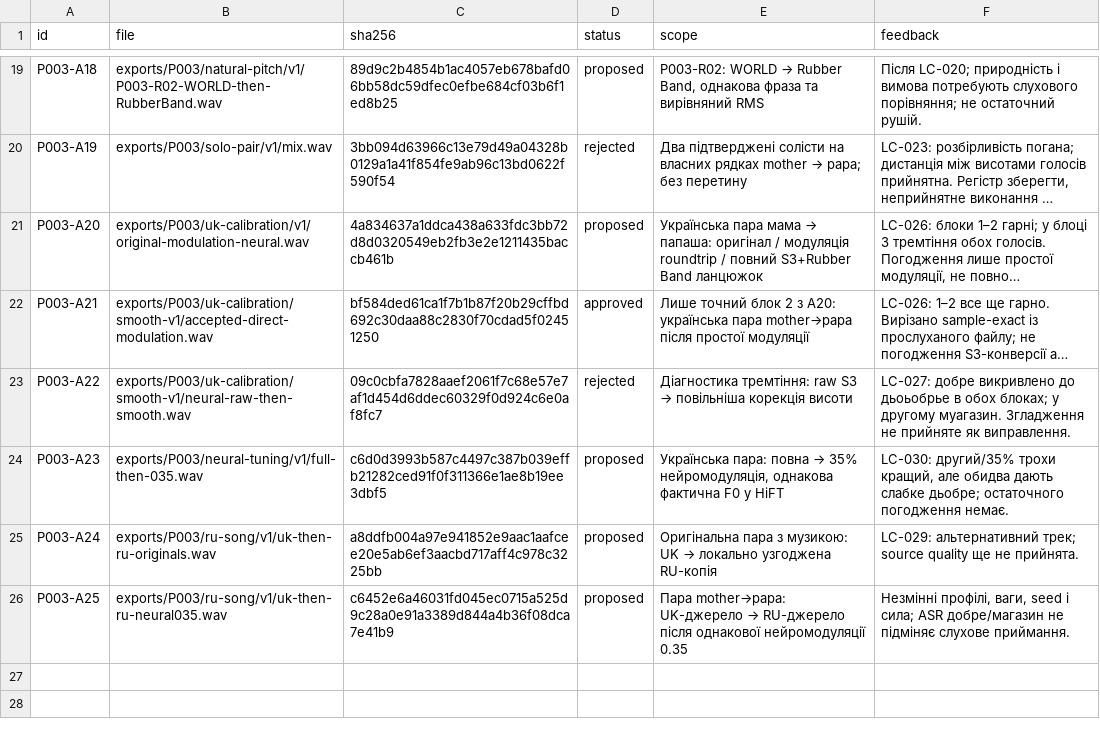
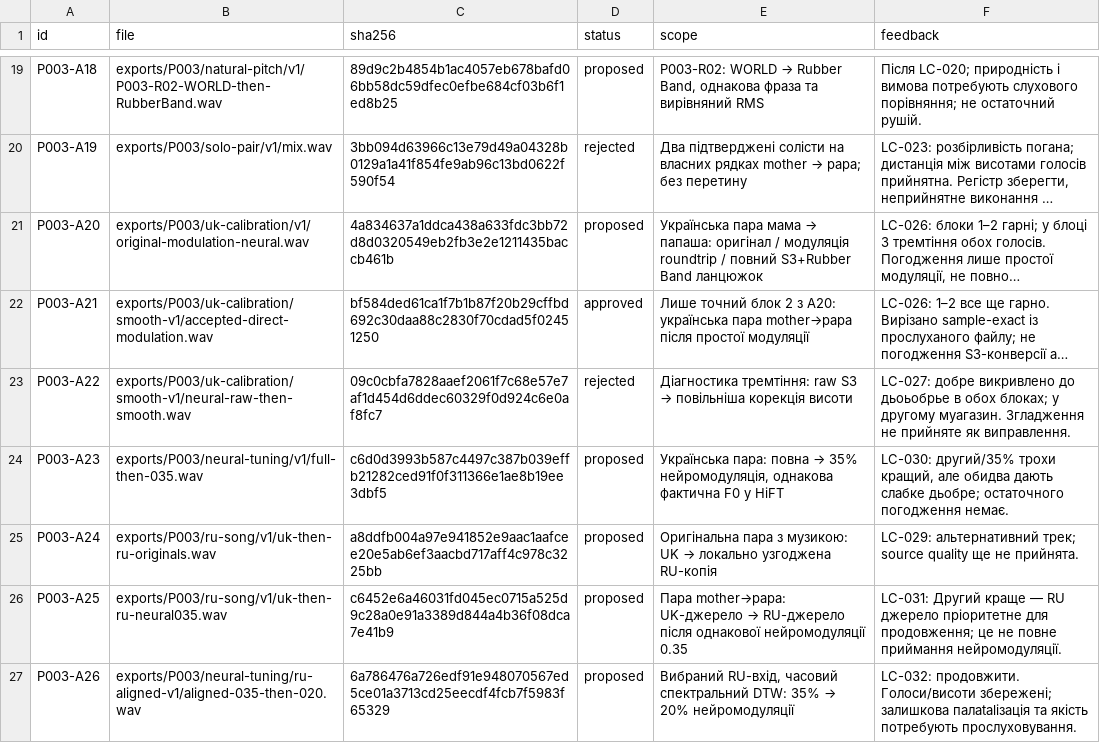
Before and after one commit to michkovsky/za-dvoma-zaitsiamy-dub, a CSV file: pilots/P003/artifacts.csv, drawn as a sheet; only a part is shown, gaps mark what is left out; long unchanged cells end in ….

Commit message:
Узгодити спектральні фази нейромодуляції на вибраному RU-джерелі

```diff
--- a/pilots/P003/artifacts.csv
+++ b/pilots/P003/artifacts.csv
@@ -25,2 +25,3 @@ P003-A23,exports/P003/neural-tuning/v1/full-then-035.wav,c6d0d3993b587c4497c387b
 P003-A24,exports/P003/ru-song/v1/uk-then-ru-originals.wav,a8ddfb004a97e941852e9aac1aafcee20e5ab6ef3aacbd717aff4c978c3225bb,proposed,Оригінальна пара з музикою: UK → локально узгоджена RU-копія,LC-029: альтернативний трек; source quality ще не прийнята.
-P003-A25,exports/P003/ru-song/v1/uk-then-ru-neural035.wav,c6452e6a46031fd045ec0715a525d9c28a0e91a3389d844a4b36f08dca7e41b9,proposed,Пара mother→papa: UK-джерело → RU-джерело після однакової нейромодуляції 0.35,"Незмінні профілі, ваги, seed і сила; ASR добре/магазин не підміняє слухове приймання."
+P003-A25,exports/P003/ru-song/v1/uk-then-ru-neural035.wav,c6452e6a46031fd045ec0715a525d9c28a0e91a3389d844a4b36f08dca7e41b9,proposed,Пара mother→papa: UK-джерело → RU-джерело після однакової нейромодуляції 0.35,LC-031: Другий краще — RU джерело пріоритетне для продовження; це не повне приймання нейромодуляції.
+P003-A26,exports/P003/neural-tuning/ru-aligned-v1/aligned-035-then-020.wav,6a786476a726edf91e948070567ed5ce01a3713cd25eecdf4fcb7f5983f65329,proposed,"Вибраний RU-вхід, часовий спектральний DTW: 35% → 20% нейромодуляції",LC-032: продовжити. Голоси/висоти збережені; залишкова палatalізація та якість потребують прослуховування.
```
Also changed, not shown: 5 other files.
